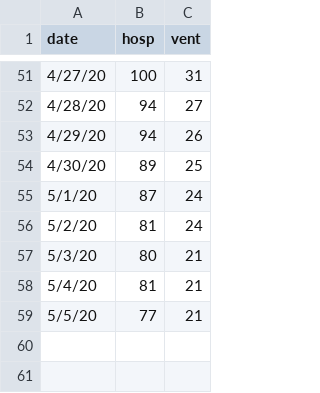
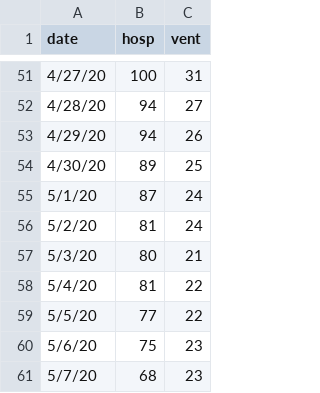
Before and after one commit to pennsignals/bayes-chime, a CSV file: data/HUP_ts.csv, drawn as a sheet; only a part is shown, gaps mark what is left out.

```diff
--- a/data/HUP_ts.csv
+++ b/data/HUP_ts.csv
@@ -57,3 +57,5 @@ date,hosp,vent
 5/3/20,80,21
-5/4/20,81,21
-5/5/20,77,21
+5/4/20,81,22
+5/5/20,77,22
+5/6/20,75,23
+5/7/20,68,23
```
Also changed, not shown: data/CCH_ts.csv, data/Downtown_ts.csv, 4 other files.
